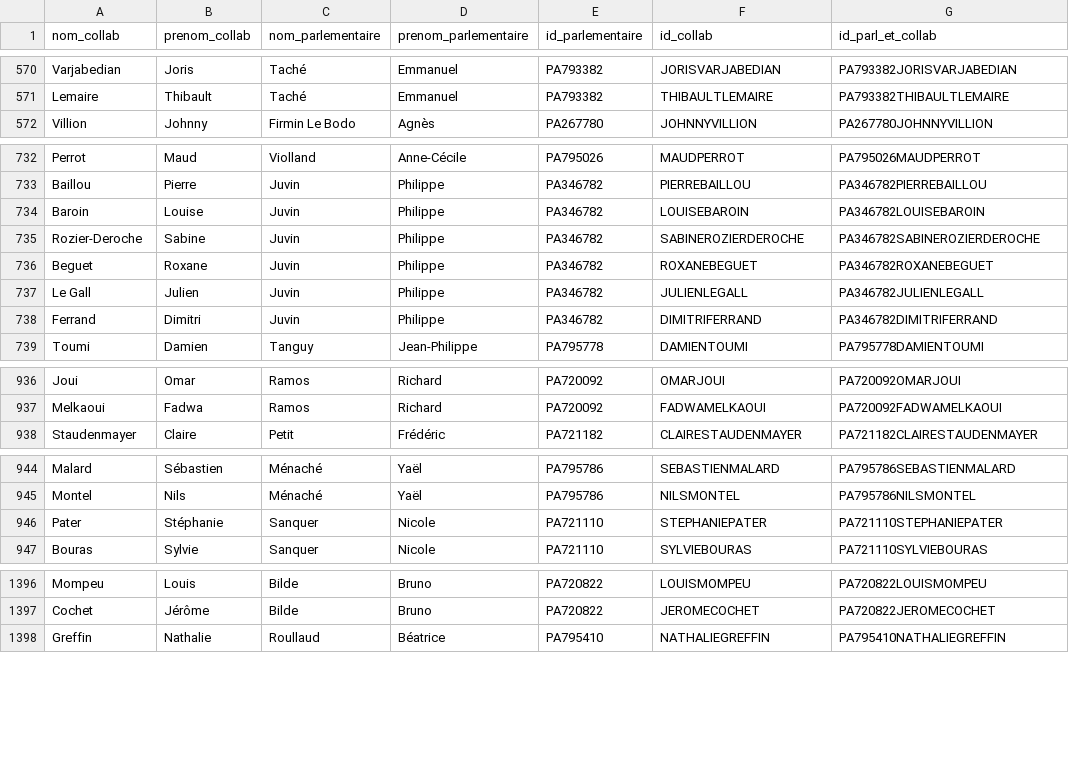
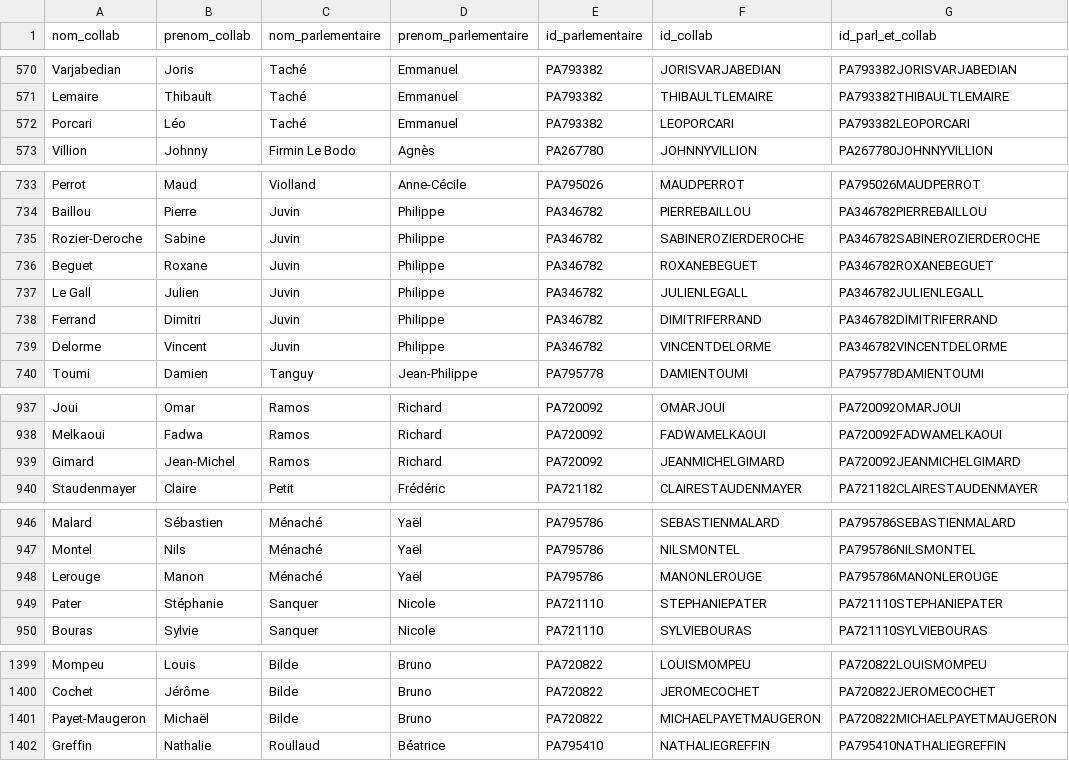
Before and after one commit to FrancoisMB/CollabBot, a CSV file: v4/deputes_last.csv, drawn as a sheet; only a part is shown, gaps mark what is left out; removed rows and columns are numbered as before the commit, all else as after; the diff covers the shown part only; the diff names each change by its address in the sheet, - before the commit and + after, or states it on an @@ line.

Commit message:
python commit 2026-02-09 10:27:48

```diff
--- a/v4/deputes_last.csv
+++ b/v4/deputes_last.csv
+row 572: Porcari | Léo | Taché | Emmanuel | PA793382 | LEOPORCARI | PA793382LEOPORCARI
-row 734: Baroin | Louise | Juvin | Philippe | PA346782 | LOUISEBAROIN | PA346782LOUISEBAROIN
+row 739: Delorme | Vincent | Juvin | Philippe | PA346782 | VINCENTDELORME | PA346782VINCENTDELORME
+row 939: Gimard | Jean-Michel | Ramos | Richard | PA720092 | JEANMICHELGIMARD | PA720092JEANMICHELGIMARD
+row 948: Lerouge | Manon | Ménaché | Yaël | PA795786 | MANONLEROUGE | PA795786MANONLEROUGE
+row 1401: Payet-Maugeron | Michaël | Bilde | Bruno | PA720822 | MICHAELPAYETMAUGERON | PA720822MICHAELPAYETMAUGERON
```
Also changed, not shown: 3 added rows, 3 removed rows and 4 edited cells elsewhere in this file.
